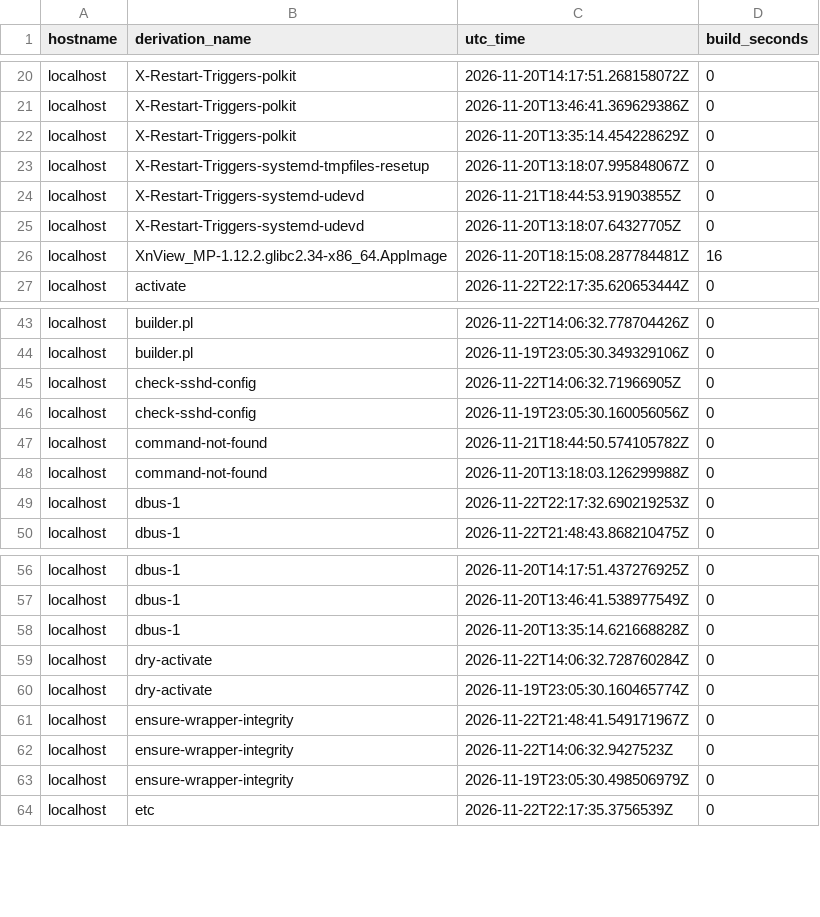
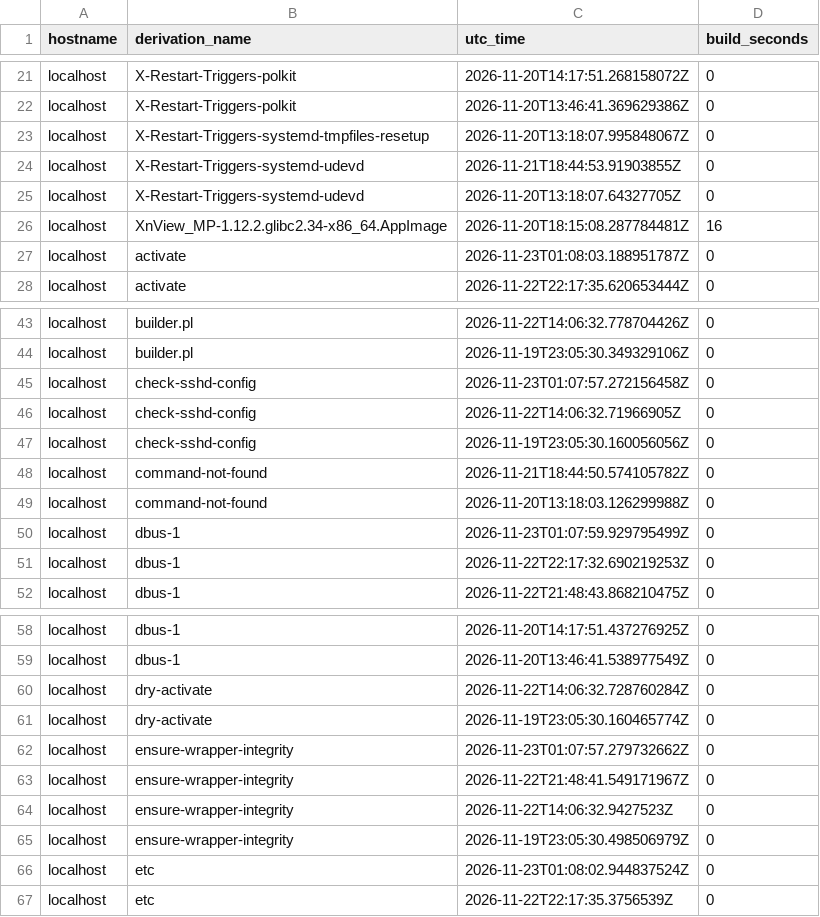
Before and after one commit to lrestj/zbook, a CSV file: .local/state/rom/build-reports-v1.csv, drawn as a sheet; only a part is shown, gaps mark what is left out; removed rows and columns are numbered as before the commit, all else as after; the diff covers the shown part only; the diff names each change by its address in the sheet, - before the commit and + after, or states it on an @@ line.

```diff
--- a/.local/state/rom/build-reports-v1.csv
+++ b/.local/state/rom/build-reports-v1.csv
-row 22: localhost | X-Restart-Triggers-polkit | 2026-11-20T13:35:14.454228629Z | 0
+row 27: localhost | activate | 2026-11-23T01:08:03.188951787Z | 0
+row 45: localhost | check-sshd-config | 2026-11-23T01:07:57.272156458Z | 0
+row 50: localhost | dbus-1 | 2026-11-23T01:07:59.929795499Z | 0
-row 58: localhost | dbus-1 | 2026-11-20T13:35:14.621668828Z | 0
+row 62: localhost | ensure-wrapper-integrity | 2026-11-23T01:07:57.279732662Z | 0
+row 66: localhost | etc | 2026-11-23T01:08:02.944837524Z | 0
```
Also changed, not shown: 8 added rows, 8 removed rows and 2 edited cells elsewhere in this file, 4 other files.
